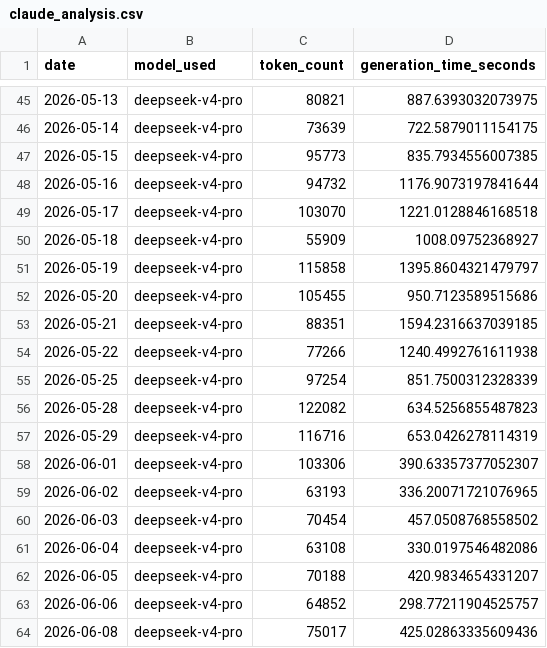
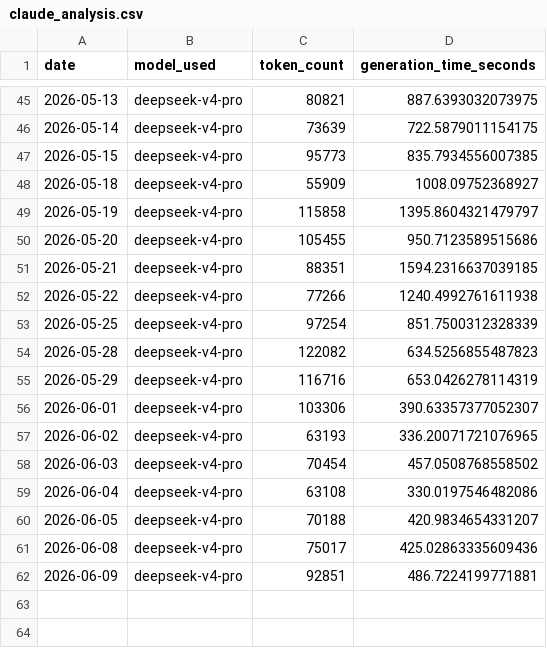
Before and after one commit to marcuslai1/market-dashboard, a CSV file: data/claude_analysis.csv, drawn as a sheet; only a part is shown, gaps mark what is left out.

```diff
--- a/data/claude_analysis.csv
+++ b/data/claude_analysis.csv
@@ -47,4 +47,2 @@ date,model_used,token_count,generation_time_seconds
 2026-05-15,deepseek-v4-pro,95773,835.7934556007385
-2026-05-16,deepseek-v4-pro,94732,1176.9073197841644
-2026-05-17,deepseek-v4-pro,103070,1221.0128846168518
 2026-05-18,deepseek-v4-pro,55909,1008.09752368927
@@ -62,3 +60,3 @@ date,model_used,token_count,generation_time_seconds
 2026-06-05,deepseek-v4-pro,70188,420.9834654331207
-2026-06-06,deepseek-v4-pro,64852,298.77211904525757
 2026-06-08,deepseek-v4-pro,75017,425.02863335609436
+2026-06-09,deepseek-v4-pro,92851,486.7224199771881
```
Also changed, not shown: data/market_data.csv, data/pipeline_stats.csv, 3 other files.
